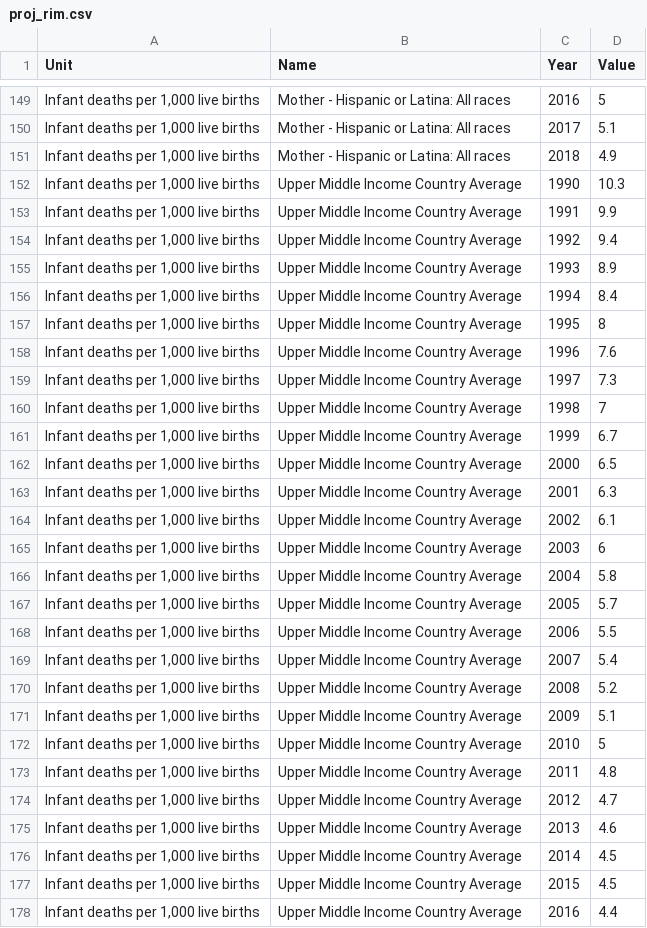
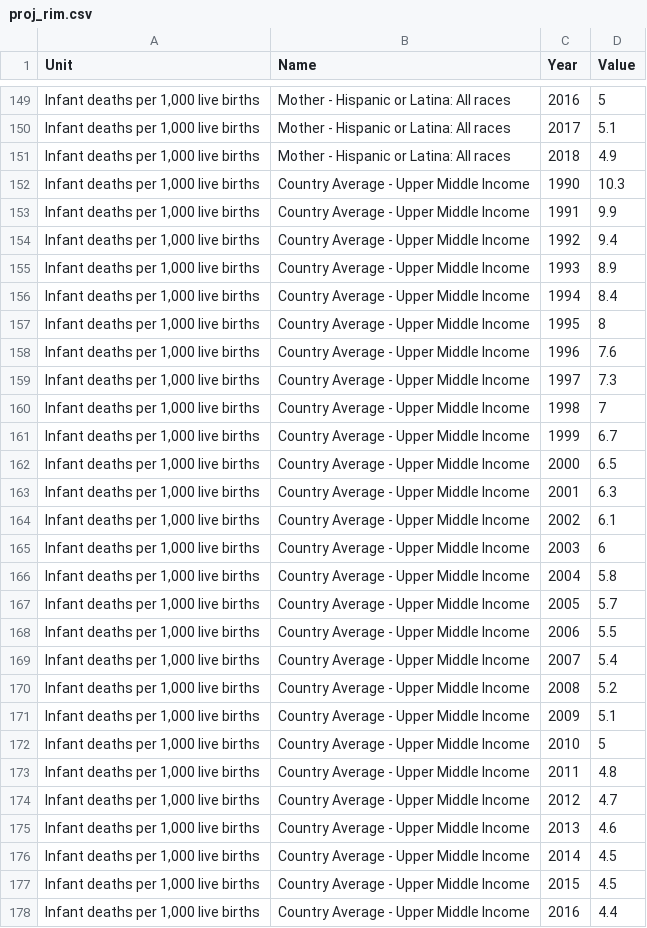
Before and after one commit to lizziealliott/lizziealliott.github.io, a CSV file: proj_rim.csv, drawn as a sheet; only a part is shown, gaps mark what is left out; the diff covers the shown part only.

Commit message:
Add files via upload

```diff
--- a/proj_rim.csv
+++ b/proj_rim.csv
@@ -151,28 +151,28 @@ Unit,Name,Year,Value
 "Infant deaths per 1,000 live births",Mother - Hispanic or Latina: All races,2018,4.9
-"Infant deaths per 1,000 live births",Upper Middle Income Country Average,1990,10.3
-"Infant deaths per 1,000 live births",Upper Middle Income Country Average,1991,9.9
-"Infant deaths per 1,000 live births",Upper Middle Income Country Average,1992,9.4
-"Infant deaths per 1,000 live births",Upper Middle Income Country Average,1993,8.9
-"Infant deaths per 1,000 live births",Upper Middle Income Country Average,1994,8.4
-"Infant deaths per 1,000 live births",Upper Middle Income Country Average,1995,8
-"Infant deaths per 1,000 live births",Upper Middle Income Country Average,1996,7.6
-"Infant deaths per 1,000 live births",Upper Middle Income Country Average,1997,7.3
-"Infant deaths per 1,000 live births",Upper Middle Income Country Average,1998,7
-"Infant deaths per 1,000 live births",Upper Middle Income Country Average,1999,6.7
-"Infant deaths per 1,000 live births",Upper Middle Income Country Average,2000,6.5
-"Infant deaths per 1,000 live births",Upper Middle Income Country Average,2001,6.3
-"Infant deaths per 1,000 live births",Upper Middle Income Country Average,2002,6.1
-"Infant deaths per 1,000 live births",Upper Middle Income Country Average,2003,6
-"Infant deaths per 1,000 live births",Upper Middle Income Country Average,2004,5.8
-"Infant deaths per 1,000 live births",Upper Middle Income Country Average,2005,5.7
-"Infant deaths per 1,000 live births",Upper Middle Income Country Average,2006,5.5
-"Infant deaths per 1,000 live births",Upper Middle Income Country Average,2007,5.4
-"Infant deaths per 1,000 live births",Upper Middle Income Country Average,2008,5.2
-"Infant deaths per 1,000 live births",Upper Middle Income Country Average,2009,5.1
-"Infant deaths per 1,000 live births",Upper Middle Income Country Average,2010,5
-"Infant deaths per 1,000 live births",Upper Middle Income Country Average,2011,4.8
-"Infant deaths per 1,000 live births",Upper Middle Income Country Average,2012,4.7
-"Infant deaths per 1,000 live births",Upper Middle Income Country Average,2013,4.6
-"Infant deaths per 1,000 live births",Upper Middle Income Country Average,2014,4.5
-"Infant deaths per 1,000 live births",Upper Middle Income Country Average,2015,4.5
-"Infant deaths per 1,000 live births",Upper Middle Income Country Average,2016,4.4
+"Infant deaths per 1,000 live births",Country Average - Upper Middle Income ,1990,10.3
+"Infant deaths per 1,000 live births",Country Average - Upper Middle Income ,1991,9.9
+"Infant deaths per 1,000 live births",Country Average - Upper Middle Income ,1992,9.4
+"Infant deaths per 1,000 live births",Country Average - Upper Middle Income ,1993,8.9
+"Infant deaths per 1,000 live births",Country Average - Upper Middle Income ,1994,8.4
+"Infant deaths per 1,000 live births",Country Average - Upper Middle Income ,1995,8
+"Infant deaths per 1,000 live births",Country Average - Upper Middle Income ,1996,7.6
+"Infant deaths per 1,000 live births",Country Average - Upper Middle Income ,1997,7.3
+"Infant deaths per 1,000 live births",Country Average - Upper Middle Income ,1998,7
+"Infant deaths per 1,000 live births",Country Average - Upper Middle Income ,1999,6.7
+"Infant deaths per 1,000 live births",Country Average - Upper Middle Income ,2000,6.5
+"Infant deaths per 1,000 live births",Country Average - Upper Middle Income ,2001,6.3
+"Infant deaths per 1,000 live births",Country Average - Upper Middle Income ,2002,6.1
+"Infant deaths per 1,000 live births",Country Average - Upper Middle Income ,2003,6
+"Infant deaths per 1,000 live births",Country Average - Upper Middle Income ,2004,5.8
+"Infant deaths per 1,000 live births",Country Average - Upper Middle Income ,2005,5.7
+"Infant deaths per 1,000 live births",Country Average - Upper Middle Income ,2006,5.5
+"Infant deaths per 1,000 live births",Country Average - Upper Middle Income ,2007,5.4
+"Infant deaths per 1,000 live births",Country Average - Upper Middle Income ,2008,5.2
+"Infant deaths per 1,000 live births",Country Average - Upper Middle Income ,2009,5.1
+"Infant deaths per 1,000 live births",Country Average - Upper Middle Income ,2010,5
+"Infant deaths per 1,000 live births",Country Average - Upper Middle Income ,2011,4.8
+"Infant deaths per 1,000 live births",Country Average - Upper Middle Income ,2012,4.7
+"Infant deaths per 1,000 live births",Country Average - Upper Middle Income ,2013,4.6
+"Infant deaths per 1,000 live births",Country Average - Upper Middle Income ,2014,4.5
+"Infant deaths per 1,000 live births",Country Average - Upper Middle Income ,2015,4.5
+"Infant deaths per 1,000 live births",Country Average - Upper Middle Income ,2016,4.4
```
Also changed, not shown: 33 edited cells elsewhere in this file.
